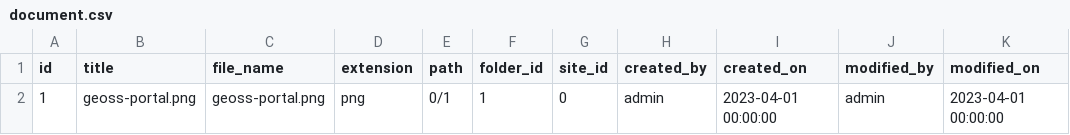
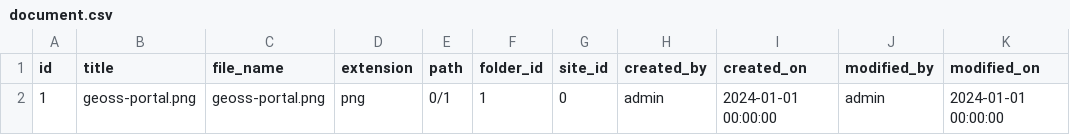
Before and after one commit to geoportal-org/geoportal-org, a CSV file: geoss-contents/src/main/resources/db/init-data/document.csv, drawn as a sheet.

Commit message:
GPP-842 create/delete site init

```diff
--- a/geoss-contents/src/main/resources/db/init-data/document.csv
+++ b/geoss-contents/src/main/resources/db/init-data/document.csv
@@ -1,2 +1,2 @@
 id|title|file_name|extension|path|folder_id|site_id|created_by|created_on|modified_by|modified_on
-1|"geoss-portal.png"|"geoss-portal.png"|"png"|0/1|1|0|"admin"|"2023-04-01 00:00:00"|"admin"|"2023-04-01 00:00:00"
+1|"geoss-portal.png"|"geoss-portal.png"|"png"|0/1|1|0|"admin"|"2024-01-01 00:00:00"|"admin"|"2024-01-01 00:00:00"
```
Also changed, not shown: geoss-contents/src/main/resources/db/init-data/menu.csv, 17 other files.
